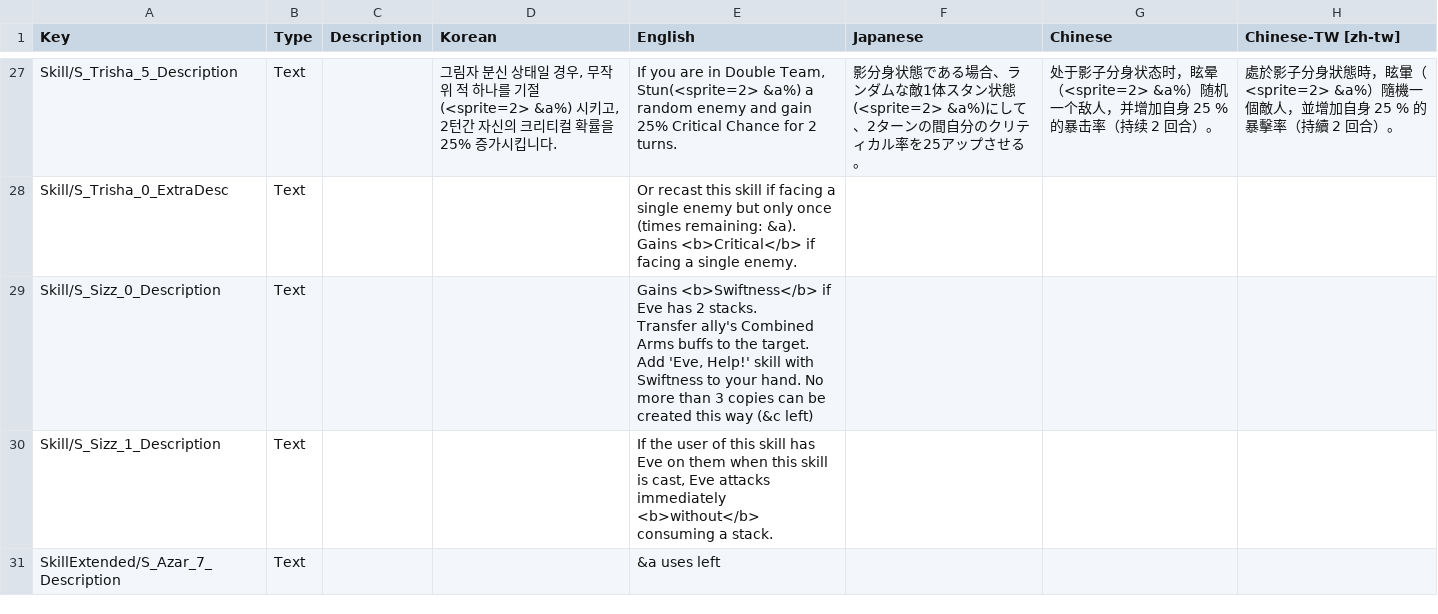
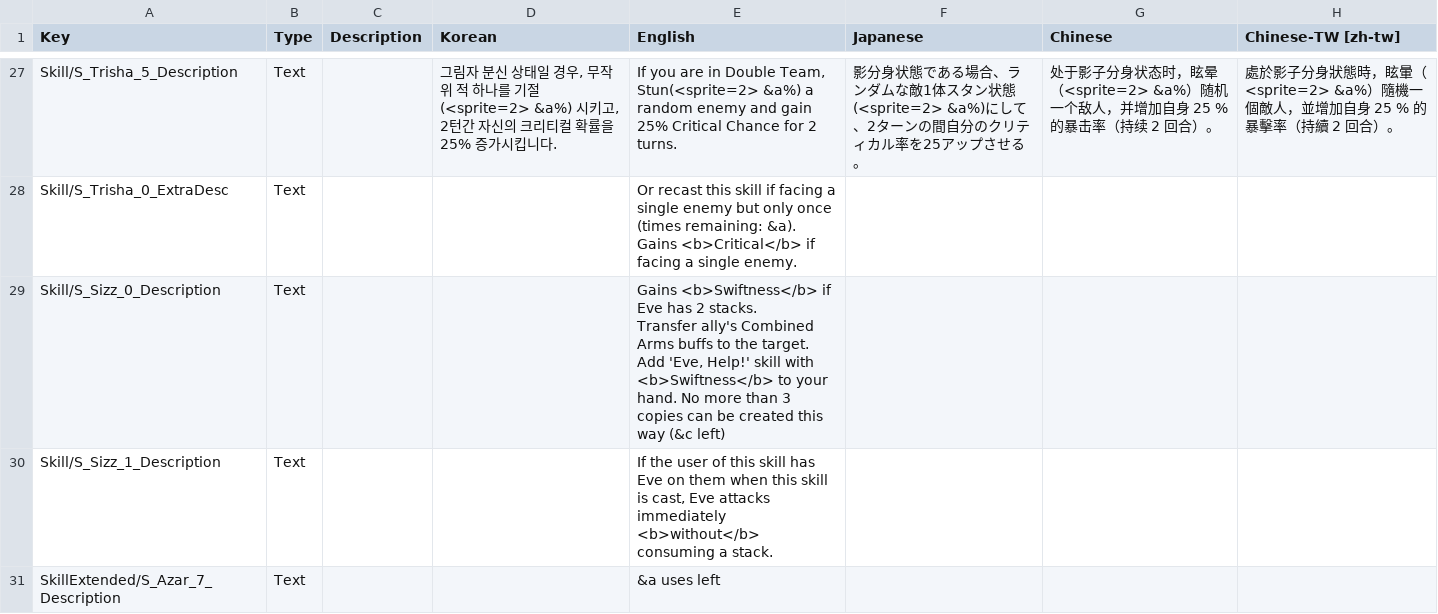
Before and after one commit to Neoshrimp/Jareds-rebalance-mod, a CSV file: src/Character-rebalance/Resources/localization.csv, drawn as a sheet; only a part is shown, gaps mark what is left out.

```diff
--- a/src/Character-rebalance/Resources/localization.csv
+++ b/src/Character-rebalance/Resources/localization.csv
@@ -50,5 +50,5 @@ Skill/S_Trisha_0_ExtraDesc,Text,,," Or recast this skill if facing a single enem
 Gains <b>Critical</b> if facing a single enemy.",,,
-Skill/S_Sizz_0_Description,Text,,,"Gains <b>Swiftness</b> if Eve has 2 stacks.
-
-Transfer ally's Combined Arms buffs to the target. Add 'Eve, Help!' skill with Swiftness to your hand. No more than 3 copies can be created this way (&c left)",,,
+Skill/S_Sizz_0_Description,Text,,,"Gains <b>Swiftness</b> if Eve has 2 stacks.
+
+Transfer ally's Combined Arms buffs to the target. Add 'Eve, Help!' skill with <b>Swiftness</b> to your hand. No more than 3 copies can be created this way (&c left)",,,
 Skill/S_Sizz_1_Description,Text,,,"If the user of this skill has Eve on them when this skill is cast, Eve attacks immediately <b>without</b> consuming a stack.",,,
```
Also changed, not shown: 16 other files.
